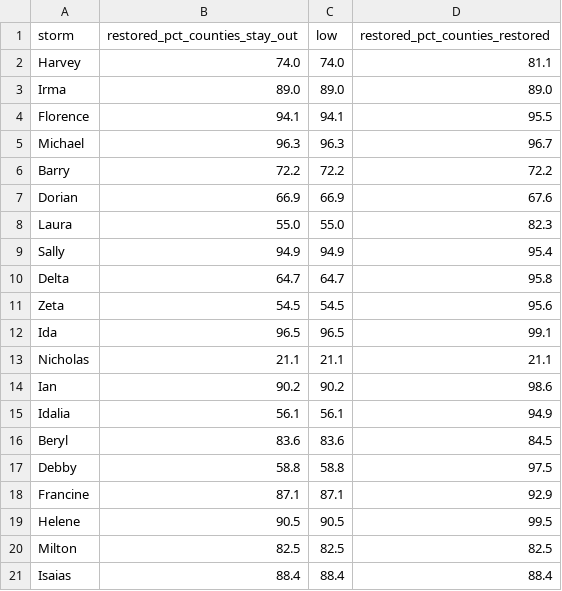
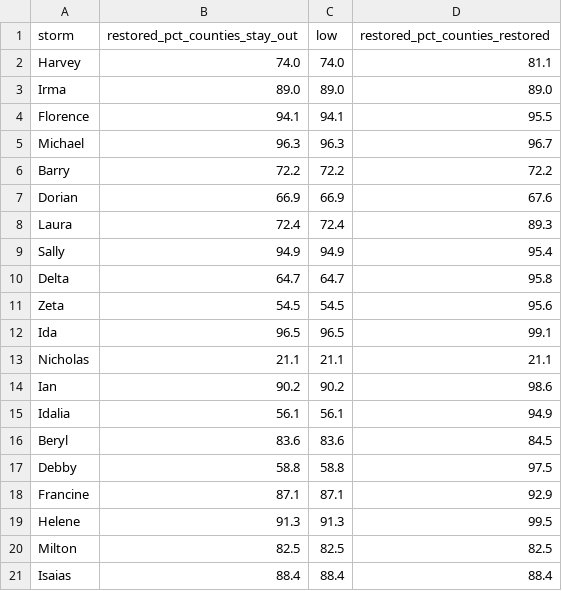
Before and after one commit to ts2427/ThresholdDataSciences, a CSV file: content/data/hurricane-restored.csv, drawn as a sheet.

```diff
--- a/content/data/hurricane-restored.csv
+++ b/content/data/hurricane-restored.csv
@@ -7,3 +7,3 @@ Barry,72.2,72.2,72.2
 Dorian,66.9,66.9,67.6
-Laura,55.0,55.0,82.3
+Laura,72.4,72.4,89.3
 Sally,94.9,94.9,95.4
@@ -18,3 +18,3 @@ Debby,58.8,58.8,97.5
 Francine,87.1,87.1,92.9
-Helene,90.5,90.5,99.5
+Helene,91.3,91.3,99.5
 Milton,82.5,82.5,82.5
```
Also changed, not shown: content/data/hurricane-coverage-heatmap.csv, content/data/hurricane-peaks.csv, 14 other files.
